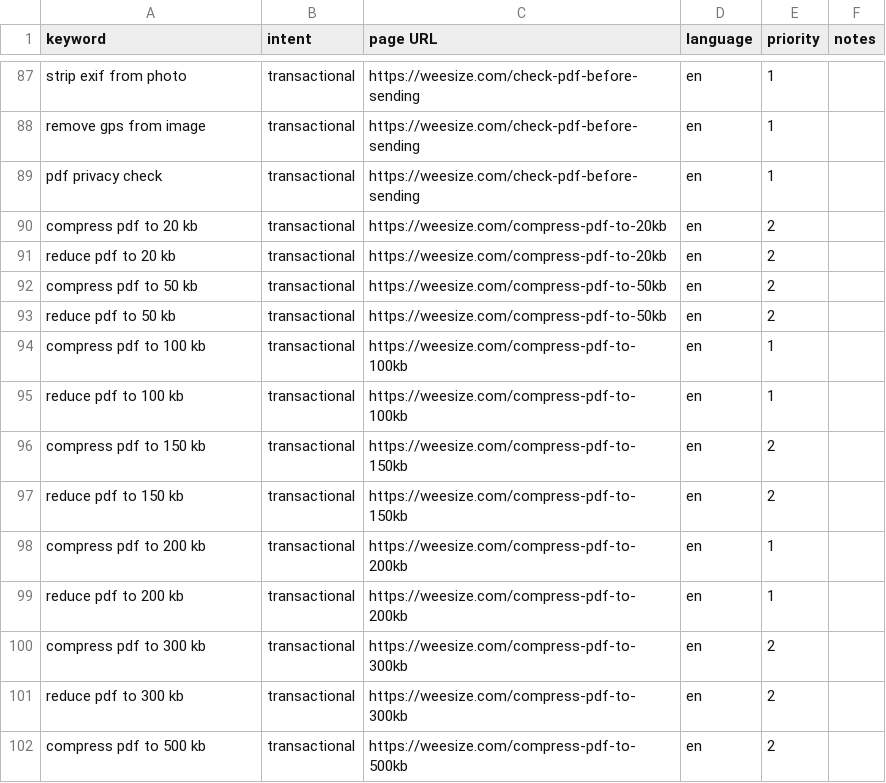
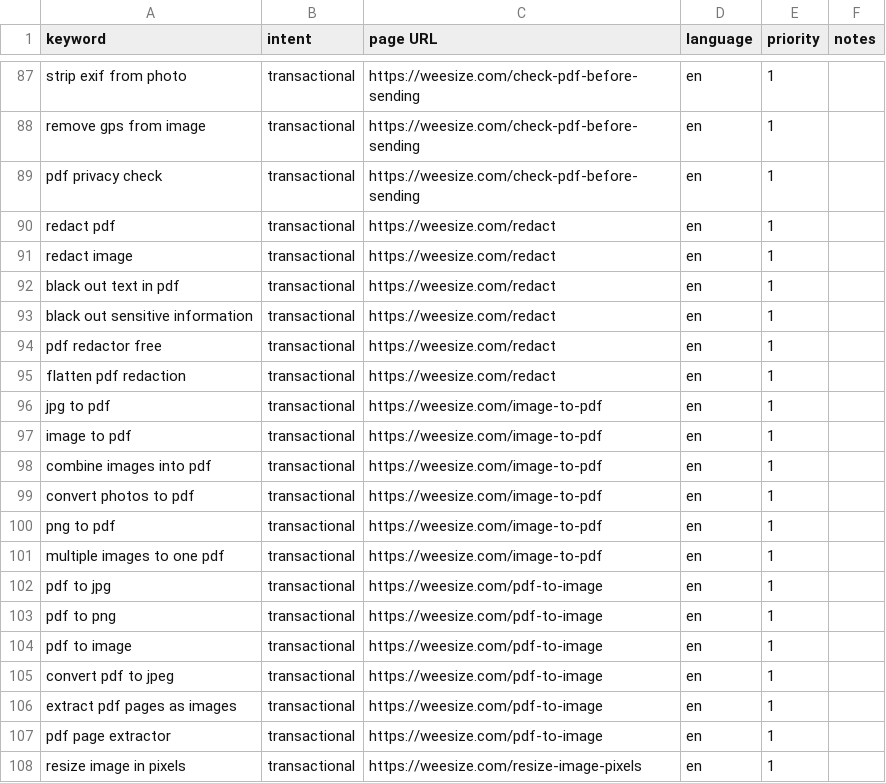
Before and after one commit to Ansochacko/weesize, a CSV file: seo/keywords.csv, drawn as a sheet; only a part is shown, gaps mark what is left out; the shorter side is filled out with more unchanged rows; the diff covers the shown part only; the diff names each change by its address in the sheet, - before the commit and + after, or states it on an @@ line.

```diff
--- a/seo/keywords.csv
+++ b/seo/keywords.csv
+row 90: redact pdf | transactional | https://weesize.com/redact | en | 1
+row 91: redact image | transactional | https://weesize.com/redact | en | 1
+row 92: black out text in pdf | transactional | https://weesize.com/redact | en | 1
+row 93: black out sensitive information | transactional | https://weesize.com/redact | en | 1
+row 94: pdf redactor free | transactional | https://weesize.com/redact | en | 1
+row 95: flatten pdf redaction | transactional | https://weesize.com/redact | en | 1
+row 96: jpg to pdf | transactional | https://weesize.com/image-to-pdf | en | 1
+row 97: image to pdf | transactional | https://weesize.com/image-to-pdf | en | 1
+row 98: combine images into pdf | transactional | https://weesize.com/image-to-pdf | en | 1
+row 99: convert photos to pdf | transactional | https://weesize.com/image-to-pdf | en | 1
+row 100: png to pdf | transactional | https://weesize.com/image-to-pdf | en | 1
+row 101: multiple images to one pdf | transactional | https://weesize.com/image-to-pdf | en | 1
+row 102: pdf to jpg | transactional | https://weesize.com/pdf-to-image | en | 1
+row 103: pdf to png | transactional | https://weesize.com/pdf-to-image | en | 1
+row 104: pdf to image | transactional | https://weesize.com/pdf-to-image | en | 1
+row 105: convert pdf to jpeg | transactional | https://weesize.com/pdf-to-image | en | 1
+row 106: extract pdf pages as images | transactional | https://weesize.com/pdf-to-image | en | 1
+row 107: pdf page extractor | transactional | https://weesize.com/pdf-to-image | en | 1
+row 108: resize image in pixels | transactional | https://weesize.com/resize-image-pixels | en | 1
```
Also changed, not shown: 11 added rows elsewhere in this file, 11 other files.
